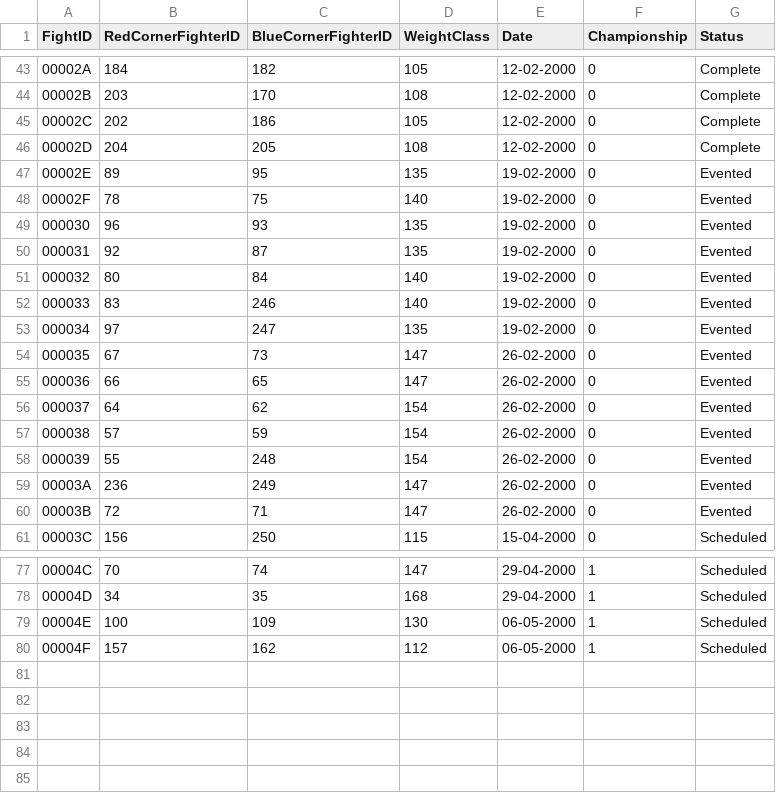
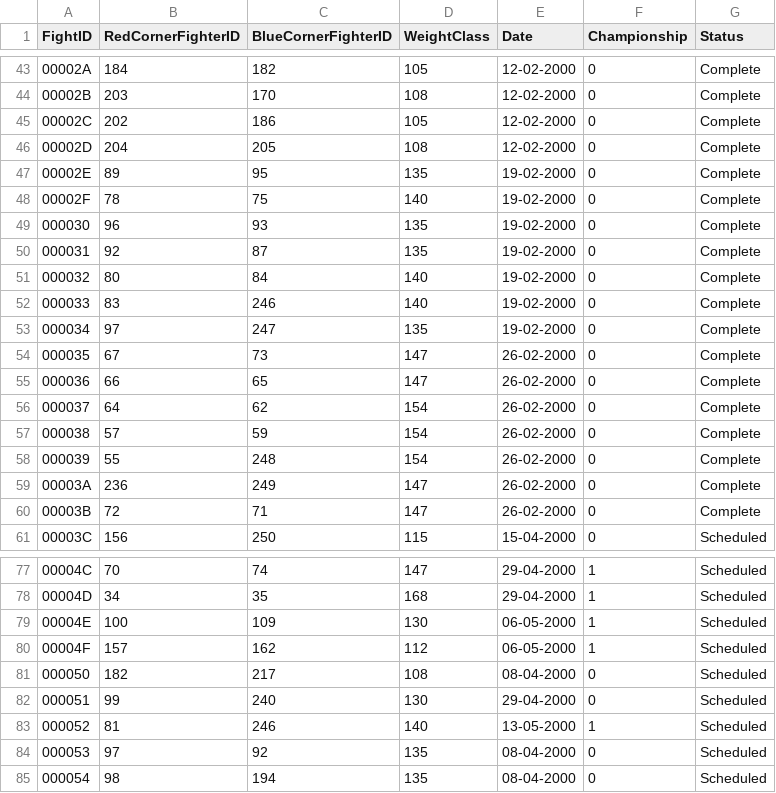
Before and after one commit to xuntrue/Prizefighters-Promoter-ML, a CSV file: data/fights.csv, drawn as a sheet; only a part is shown, gaps mark what is left out.

```diff
--- a/data/fights.csv
+++ b/data/fights.csv
@@ -46,16 +46,16 @@ FightID,RedCornerFighterID,BlueCornerFighterID,WeightClass,Date,Championship,Sta
 00002D,204,205,108,12-02-2000,0,Complete
-00002E,89,95,135,19-02-2000,0,Evented
-00002F,78,75,140,19-02-2000,0,Evented
-000030,96,93,135,19-02-2000,0,Evented
-000031,92,87,135,19-02-2000,0,Evented
-000032,80,84,140,19-02-2000,0,Evented
-000033,83,246,140,19-02-2000,0,Evented
-000034,97,247,135,19-02-2000,0,Evented
-000035,67,73,147,26-02-2000,0,Evented
-000036,66,65,147,26-02-2000,0,Evented
-000037,64,62,154,26-02-2000,0,Evented
-000038,57,59,154,26-02-2000,0,Evented
-000039,55,248,154,26-02-2000,0,Evented
-00003A,236,249,147,26-02-2000,0,Evented
-00003B,72,71,147,26-02-2000,0,Evented
+00002E,89,95,135,19-02-2000,0,Complete
+00002F,78,75,140,19-02-2000,0,Complete
+000030,96,93,135,19-02-2000,0,Complete
+000031,92,87,135,19-02-2000,0,Complete
+000032,80,84,140,19-02-2000,0,Complete
+000033,83,246,140,19-02-2000,0,Complete
+000034,97,247,135,19-02-2000,0,Complete
+000035,67,73,147,26-02-2000,0,Complete
+000036,66,65,147,26-02-2000,0,Complete
+000037,64,62,154,26-02-2000,0,Complete
+000038,57,59,154,26-02-2000,0,Complete
+000039,55,248,154,26-02-2000,0,Complete
+00003A,236,249,147,26-02-2000,0,Complete
+00003B,72,71,147,26-02-2000,0,Complete
 00003C,156,250,115,15-04-2000,0,Scheduled
@@ -80 +80,6 @@ FightID,RedCornerFighterID,BlueCornerFighterID,WeightClass,Date,Championship,Sta
 00004F,157,162,112,06-05-2000,1,Scheduled
+000050,182,217,108,08-04-2000,0,Scheduled
+000051,99,240,130,29-04-2000,0,Scheduled
+000052,81,246,140,13-05-2000,1,Scheduled
+000053,97,92,135,08-04-2000,0,Scheduled
+000054,98,194,135,08-04-2000,0,Scheduled
```
Also changed, not shown: data/fighters.csv, data/rankings/fan_rankings.csv, 26 other files.
